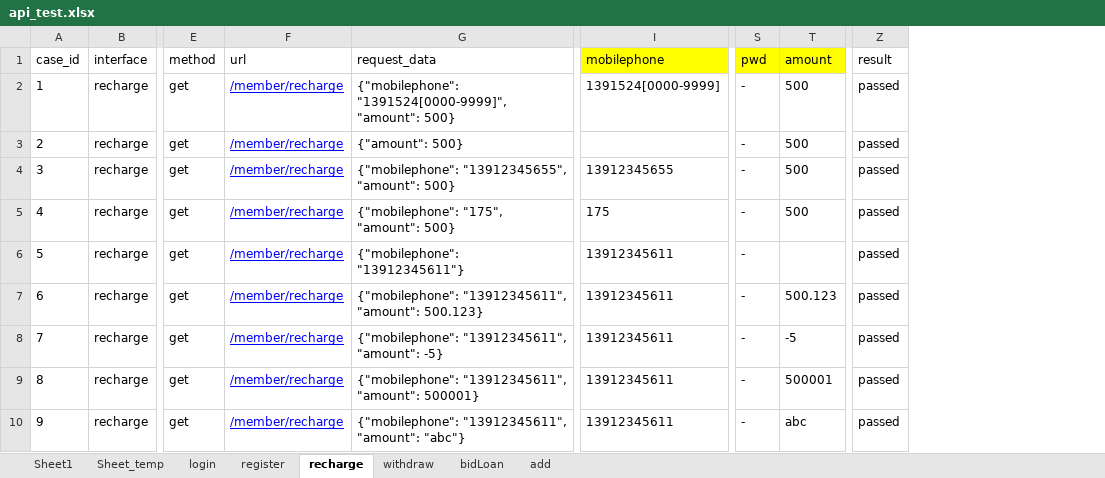
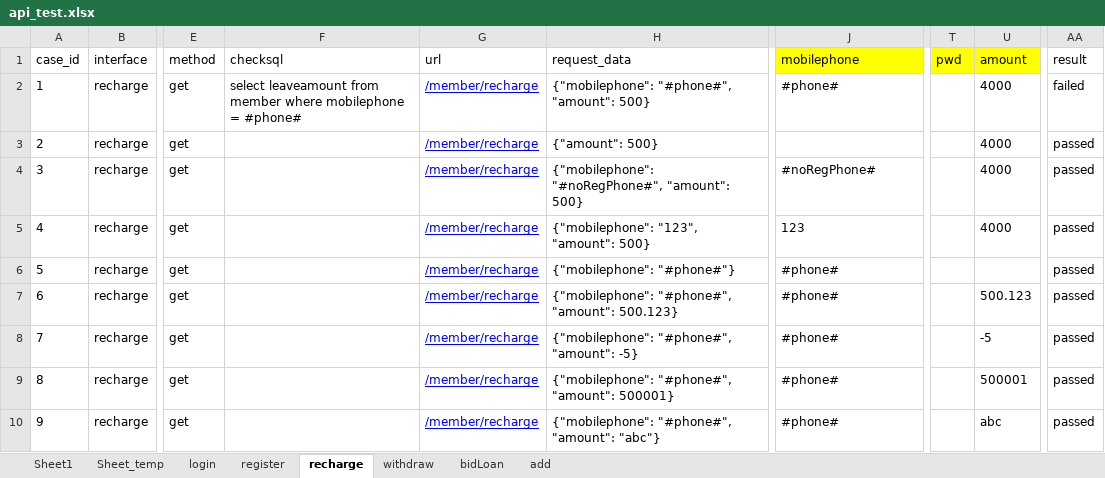
Before and after one commit to julystone/keyou, an Excel workbook: package_301/data/api_test.xlsx, sheet recharge, drawn as a sheet; only a part is shown, gaps mark what is left out; values as stored, in another font and other column widths than the file's, no borders; addresses are those after the commit; the diff names each change by its address in the sheet, - before the commit and + after, or states it on an @@ line.

```diff
--- a/package_301/data/api_test.xlsx (sheet recharge)
+++ b/package_301/data/api_test.xlsx (sheet recharge)
+column F (checksql), row 2: select leaveamount from member where mobilephone = #phone#
-H2 (request_data): {"mobilephone": "1391524[0000-9999]", "amount": 500}
+H2 (request_data): {"mobilephone": "#phone#", "amount": 500}
-J2 (mobilephone): 1391524[0000-9999]
+J2 (mobilephone): #phone#
-T2:T10 (pwd): -
+T2:T10 (pwd): (empty)
-U2:U5 (amount): 500
+U2:U5 (amount): 4000
-AA2 (result): passed
+AA2 (result): failed
-H4 (request_data): {"mobilephone": "13912345655", "amount": 500}
+H4 (request_data): {"mobilephone": "#noRegPhone#", "amount": 500}
-J4 (mobilephone): 13912345655
+J4 (mobilephone): #noRegPhone#
-H5 (request_data): {"mobilephone": "175", "amount": 500}
+H5 (request_data): {"mobilephone": "123", "amount": 500}
-J5 (mobilephone): 175
+J5 (mobilephone): 123
-H6 (request_data): {"mobilephone": "13912345611"}
+H6 (request_data): {"mobilephone": "#phone#"}
-J6:J10 (mobilephone): 13912345611
+J6:J10 (mobilephone): #phone#
-H7 (request_data): {"mobilephone": "13912345611", "amount": 500.123}
+H7 (request_data): {"mobilephone": "#phone#", "amount": 500.123}
-H8 (request_data): {"mobilephone": "13912345611", "amount": -5}
+H8 (request_data): {"mobilephone": "#phone#", "amount": -5}
-H9 (request_data): {"mobilephone": "13912345611", "amount": 500001}
+H9 (request_data): {"mobilephone": "#phone#", "amount": 500001}
-H10 (request_data): {"mobilephone": "13912345611", "amount": "abc"}
+H10 (request_data): {"mobilephone": "#phone#", "amount": "abc"}
```
Also changed, not shown: sheet Sheet1, sheet bidLoan, sheet withdraw, sheet register, sheet add, sheet Sheet_temp, 1 more sheet, 21 other files.
